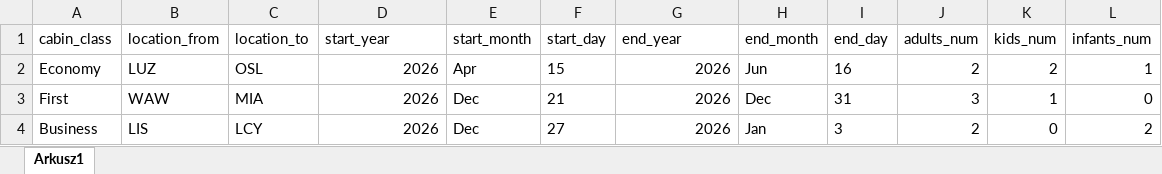
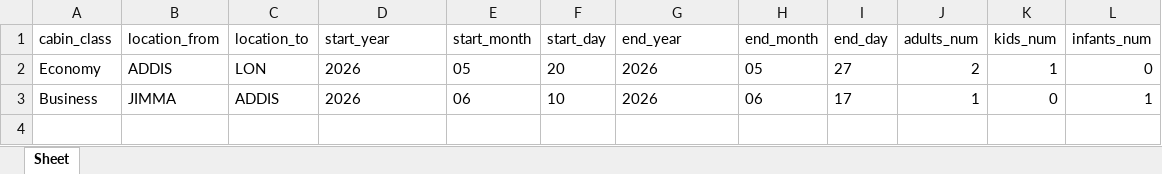
Before and after one commit to samarora2011/samarora, an Excel workbook: utils/search_flights_input_data.xlsx, sheet Sheet, drawn as a sheet; values as stored, in another font and other column widths than the file's, no borders; removed rows and columns are numbered as before the commit, all else as after; the diff names each change by its address in the sheet, - before the commit and + after, or states it on an @@ line.

```diff
--- a/utils/search_flights_input_data.xlsx (sheet Sheet)
+++ b/utils/search_flights_input_data.xlsx (sheet Sheet)
-sheet tab: Arkusz1
+sheet tab: Sheet
-B2 (location_from): LUZ
+B2 (location_from): ADDIS
-C2 (location_to): OSL
+C2 (location_to): LON
-D2 alignment: right
+D2 alignment: left
-E2 (start_month): Apr
+E2 (start_month): 05
-F2 (start_day): 15
+F2 (start_day): 20
-G2 alignment: right
+G2 alignment: left
-H2 (end_month): Jun
+H2 (end_month): 05
-I2 (end_day): 16
+I2 (end_day): 27
-K2 (kids_num): 2
+K2 (kids_num): 1
-L2 (infants_num): 1
+L2 (infants_num): 0
-row 3: First | WAW | MIA | 2026 | Dec | 21 | 2026 | Dec | 31 | 3 | 1 | 0
-B3 (location_from): LIS
+B3 (location_from): JIMMA
-C3 (location_to): LCY
+C3 (location_to): ADDIS
-D3 alignment: right
+D3 alignment: left
-E3 (start_month): Dec
+E3 (start_month): 06
-F3 (start_day): 27
+F3 (start_day): 10
-G3 alignment: right
+G3 alignment: left
-H3 (end_month): Jan
+H3 (end_month): 06
-I3 (end_day): 3
+I3 (end_day): 17
-J3 (adults_num): 2
+J3 (adults_num): 1
-L3 (infants_num): 2
+L3 (infants_num): 1
```
Also changed, not shown: utils/search_hotels_input_data.xlsx, utils/search_transfers_input_data.xlsx, 9 other files.
